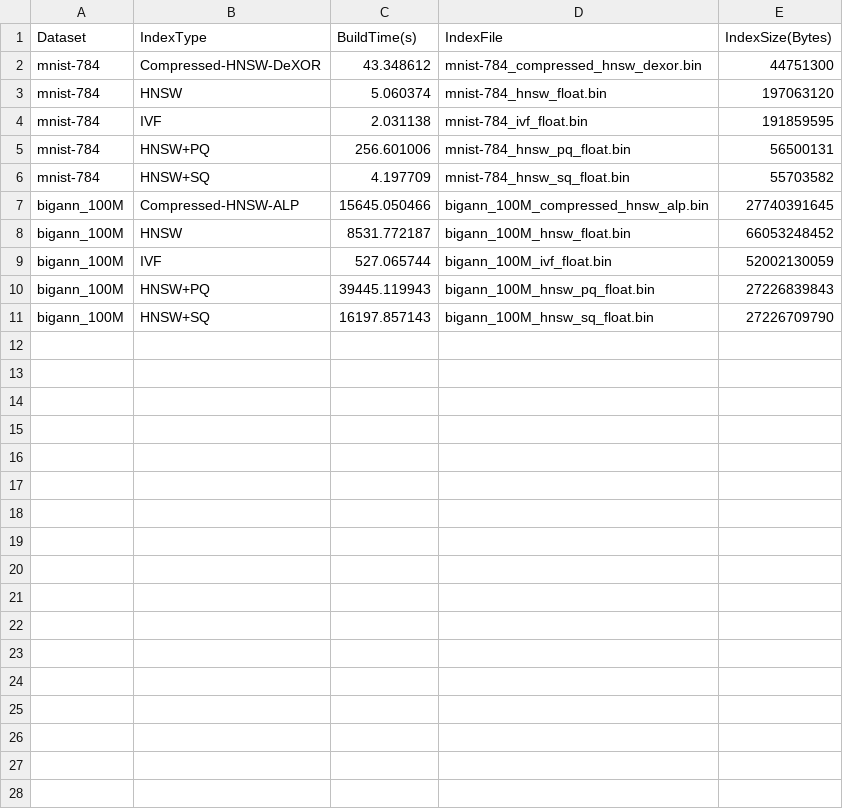
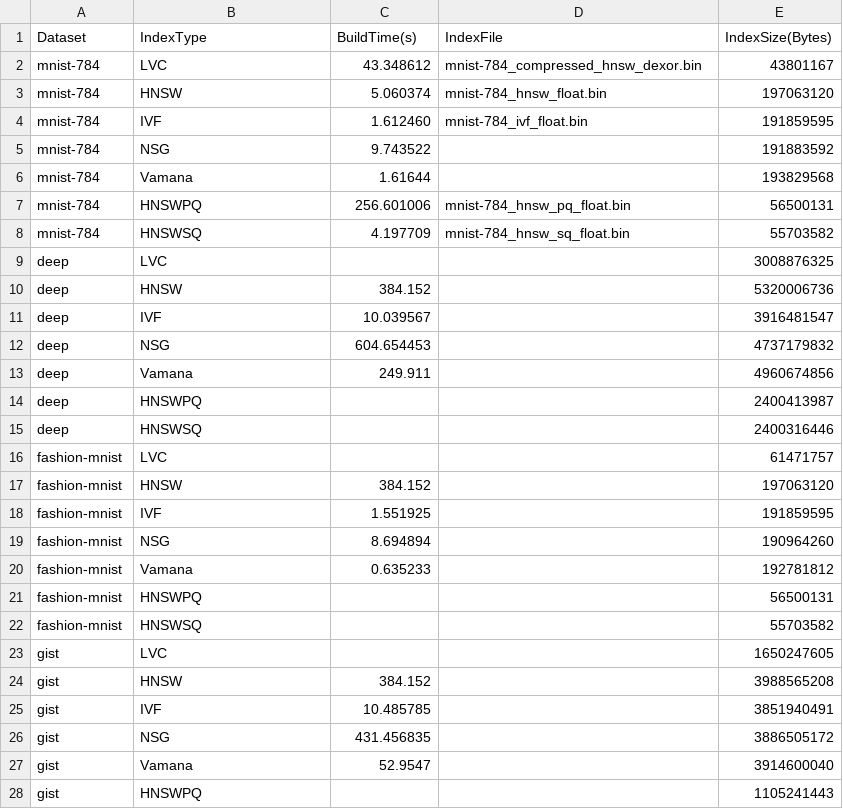
Before and after one commit to ilin05/compressedHNSW, a CSV file: script/index_size_comparison_results.csv, drawn as a sheet; only a part is shown; the diff covers the shown part only.

```diff
--- a/script/index_size_comparison_results.csv
+++ b/script/index_size_comparison_results.csv
@@ -1,11 +1,28 @@
 Dataset,IndexType,BuildTime(s),IndexFile,IndexSize(Bytes)
-mnist-784,Compressed-HNSW-DeXOR,43.348612,mnist-784_compressed_hnsw_dexor.bin,44751300
+mnist-784,LVC,43.348612,mnist-784_compressed_hnsw_dexor.bin,43801167
 mnist-784,HNSW,5.060374,mnist-784_hnsw_float.bin,197063120
-mnist-784,IVF,2.031138,mnist-784_ivf_float.bin,191859595
-mnist-784,HNSW+PQ,256.601006,mnist-784_hnsw_pq_float.bin,56500131
-mnist-784,HNSW+SQ,4.197709,mnist-784_hnsw_sq_float.bin,55703582
-bigann_100M,Compressed-HNSW-ALP,15645.050466,bigann_100M_compressed_hnsw_alp.bin,27740391645
-bigann_100M,HNSW,8531.772187,bigann_100M_hnsw_float.bin,66053248452
-bigann_100M,IVF,527.065744,bigann_100M_ivf_float.bin,52002130059
-bigann_100M,HNSW+PQ,39445.119943,bigann_100M_hnsw_pq_float.bin,27226839843
-bigann_100M,HNSW+SQ,16197.857143,bigann_100M_hnsw_sq_float.bin,27226709790
+mnist-784,IVF,1.612460,mnist-784_ivf_float.bin,191859595
+mnist-784,NSG,9.743522,,191883592
+mnist-784,Vamana,1.61644,,193829568
+mnist-784,HNSWPQ,256.601006,mnist-784_hnsw_pq_float.bin,56500131
+mnist-784,HNSWSQ,4.197709,mnist-784_hnsw_sq_float.bin,55703582
+deep,LVC,,,3008876325
+deep,HNSW,384.152,,5320006736
+deep,IVF,10.039567,,3916481547
+deep,NSG,604.654453,,4737179832
+deep,Vamana,249.911,,4960674856
+deep,HNSWPQ,,,2400413987
+deep,HNSWSQ,,,2400316446
+fashion-mnist,LVC,,,61471757
+fashion-mnist,HNSW,384.152,,197063120
+fashion-mnist,IVF,1.551925,,191859595
+fashion-mnist,NSG,8.694894,,190964260
+fashion-mnist,Vamana,0.635233,,192781812
+fashion-mnist,HNSWPQ,,,56500131
+fashion-mnist,HNSWSQ,,,55703582
+gist,LVC,,,1650247605
+gist,HNSW,384.152,,3988565208
+gist,IVF,10.485785,,3851940491
+gist,NSG,431.456835,,3886505172
+gist,Vamana,52.9547,,3914600040
+gist,HNSWPQ,,,1105241443
```
Also changed, not shown: 8 added rows elsewhere in this file, script/differential_order_residuals.csv, 15 other files.
